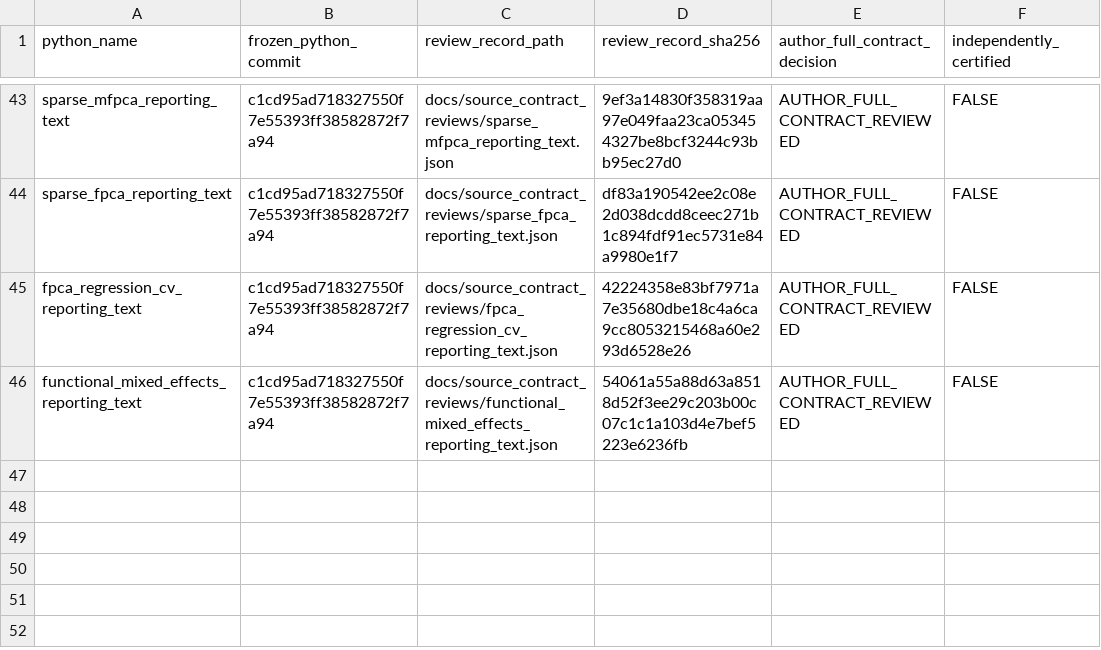
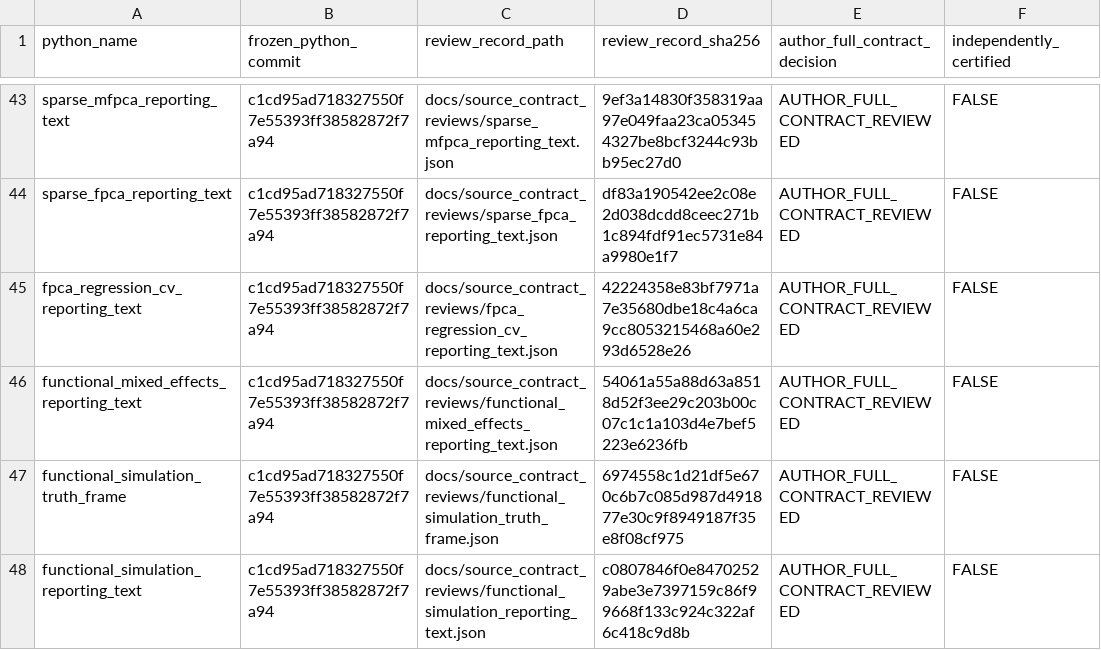
Before and after one commit to stefanosbalaskas/eyetrajectories, a CSV file: inst/extdata/reviewed_source_contract_closures_v1.csv, drawn as a sheet; only a part is shown, gaps mark what is left out.

Commit message:
Add paired source-science simulations SHA256 developer review receipts

```diff
--- a/inst/extdata/reviewed_source_contract_closures_v1.csv
+++ b/inst/extdata/reviewed_source_contract_closures_v1.csv
@@ -46 +46,3 @@ fpca_regression_cv_reporting_text,c1cd95ad718327550f7e55393ff38582872f7a94,docs/
 functional_mixed_effects_reporting_text,c1cd95ad718327550f7e55393ff38582872f7a94,docs/source_contract_reviews/functional_mixed_effects_reporting_text.json,54061a55a88d63a8518d52f3ee29c203b00c07c1c1a103d4e7bef5223e6236fb,AUTHOR_FULL_CONTRACT_REVIEWED,FALSE
+functional_simulation_truth_frame,c1cd95ad718327550f7e55393ff38582872f7a94,docs/source_contract_reviews/functional_simulation_truth_frame.json,6974558c1d21df5e670c6b7c085d987d491877e30c9f8949187f35e8f08cf975,AUTHOR_FULL_CONTRACT_REVIEWED,FALSE
+functional_simulation_reporting_text,c1cd95ad718327550f7e55393ff38582872f7a94,docs/source_contract_reviews/functional_simulation_reporting_text.json,c0807846f0e84702529abe3e7397159c86f99668f133c924c322af6c418c9d8b,AUTHOR_FULL_CONTRACT_REVIEWED,FALSE
```
